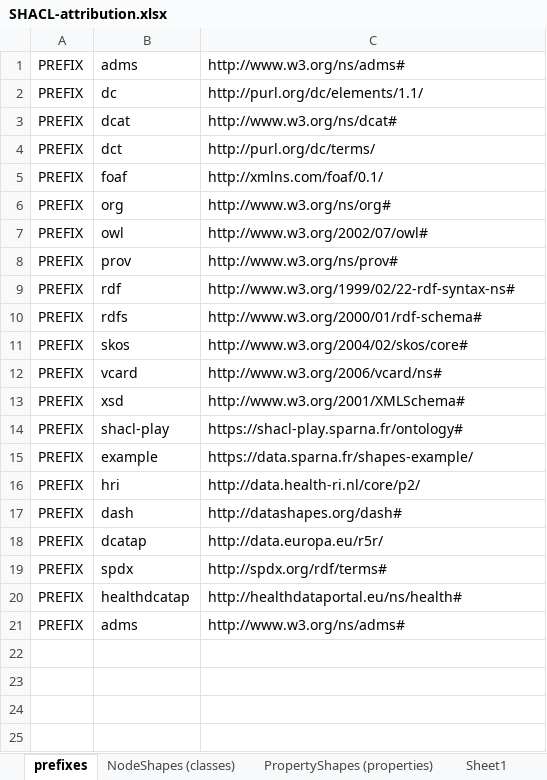
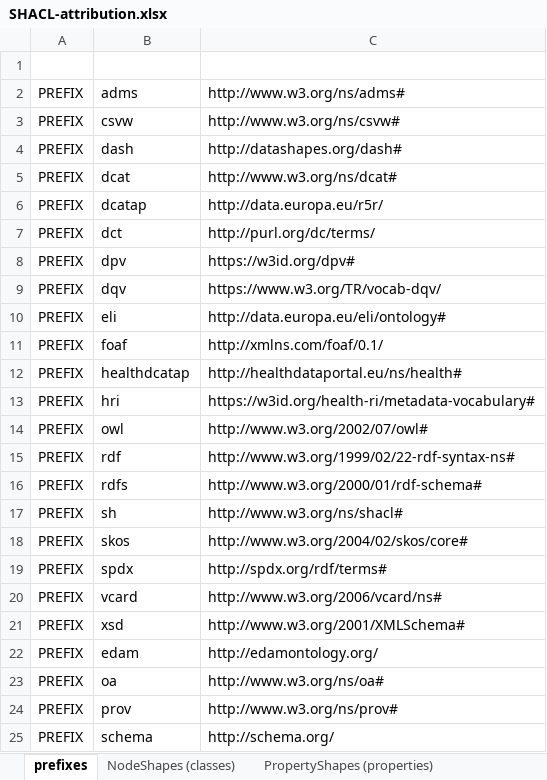
Before and after one commit to Health-RI/health-ri-metadata, an Excel workbook: Formalisation(shacl)/Core/SHACL_pipeline_templates/SHACL-attribution.xlsx, sheet prefixes, drawn as a sheet; values as stored, in another font and other column widths than the file's, no cell formats; removed rows and columns are numbered as before the commit, all else as after; the diff names each change by its address in the sheet, - before the commit and + after, or states it on an @@ line.

```diff
--- a/Formalisation(shacl)/Core/SHACL_pipeline_templates/SHACL-attribution.xlsx (sheet prefixes)
+++ b/Formalisation(shacl)/Core/SHACL_pipeline_templates/SHACL-attribution.xlsx (sheet prefixes)
-sheet tab: Sheet1
+row 1: (empty)
-row 2: PREFIX | dc | http://purl.org/dc/elements/1.1/
+row 3: PREFIX | csvw | http://www.w3.org/ns/csvw#
@@ row 17 moved to row 4: PREFIX @@
@@ row 18 moved to row 6: PREFIX @@
+row 8: PREFIX | dpv | https://w3id.org/dpv#
+row 9: PREFIX | dqv | https://www.w3.org/TR/vocab-dqv/
+row 10: PREFIX | eli | http://data.europa.eu/eli/ontology#
-row 6: PREFIX | org | http://www.w3.org/ns/org#
@@ row 20 moved to row 12: PREFIX @@
+row 13: PREFIX | hri | https://w3id.org/health-ri/metadata-vocabulary#
+row 17: PREFIX | sh | http://www.w3.org/ns/shacl#
-row 14: PREFIX | shacl-play | https://shacl-play.sparna.fr/ontology#
-row 15: PREFIX | example | https://data.sparna.fr/shapes-example/
-row 16: PREFIX | hri | http://data.health-ri.nl/core/p2/
-B22: adms
+B22: edam
-C22: http://www.w3.org/ns/adms#
+C22: http://edamontology.org/
+row 23: PREFIX | oa | http://www.w3.org/ns/oa#
@@ row 8 moved to row 24: PREFIX @@
+row 25: PREFIX | schema | http://schema.org/
```
Also changed, not shown: sheet NodeShapes (classes), sheet PropertyShapes (properties), cell formats, hidden cells, Formalisation(shacl)/Core/SHACL_pipeline_templates/SHACL-dataservice.xlsx, Formalisation(shacl)/Core/SHACL_pipeline_templates/SHACL-dataset.xlsx, 37 other files.
